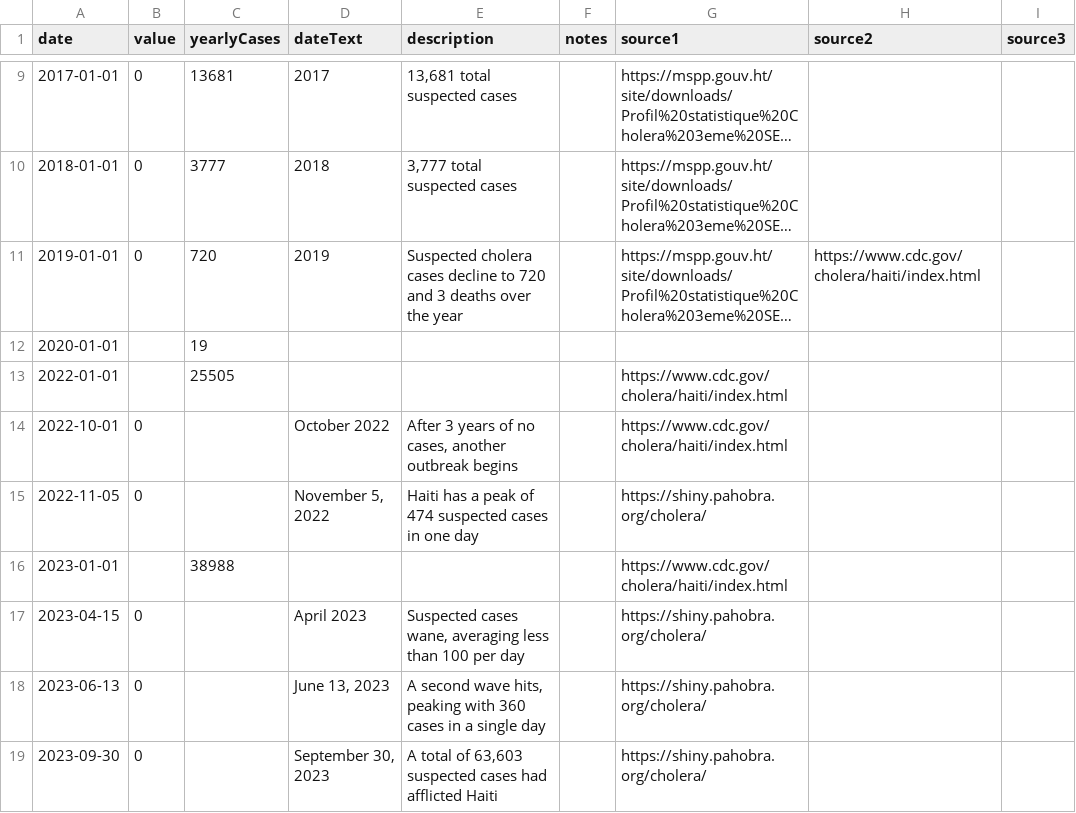
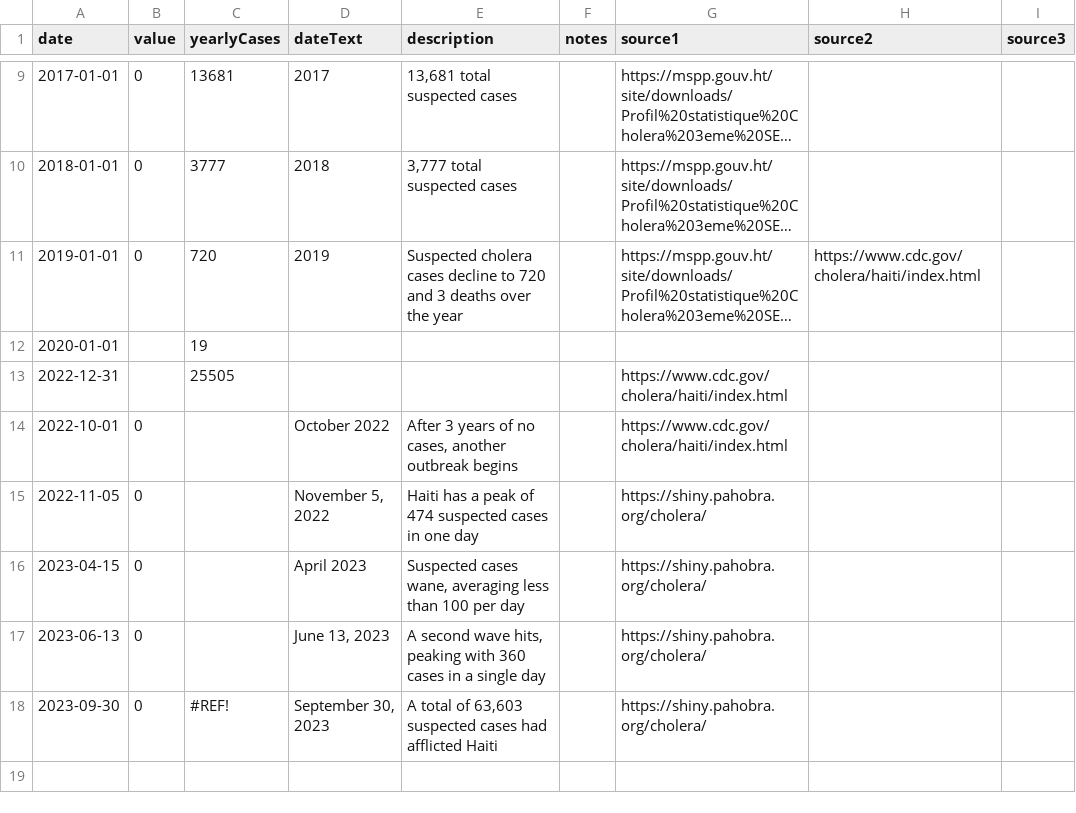
Before and after one commit to newton-c/haiti_crime_data, a CSV file: data/choleraTimeline.csv, drawn as a sheet; only a part is shown, gaps mark what is left out; long unchanged cells end in ….

Commit message:
fixing mistake with date

```diff
--- a/data/choleraTimeline.csv
+++ b/data/choleraTimeline.csv
@@ -12,8 +12,7 @@ date,value,yearlyCases,dateText,description,notes,source1,source2,source3
 2020-01-01,,19,,,,,,
-2022-01-01,,25505,,,,https://www.cdc.gov/cholera/haiti/index.html,,
+2022-12-31,,25505,,,,https://www.cdc.gov/cholera/haiti/index.html,,
 2022-10-01,0,,October 2022,"After 3 years of no cases, another outbreak begins",,https://www.cdc.gov/cholera/haiti/index.html,,
 2022-11-05,0,,"November 5, 2022",Haiti has a peak of 474 suspected cases in one day,,https://shiny.pahobra.org/cholera/,,
-2023-01-01,,38988,,,,https://www.cdc.gov/cholera/haiti/index.html,,
 2023-04-15,0,,April 2023,"Suspected cases wane, averaging less than 100 per day",,https://shiny.pahobra.org/cholera/,,
 2023-06-13,0,,"June 13, 2023","A second wave hits, peaking with 360 cases in a single day",,https://shiny.pahobra.org/cholera/,,
-2023-09-30,0,,"September 30, 2023","A total of 63,603 suspected cases had afflicted Haiti",,https://shiny.pahobra.org/cholera/,,
+2023-09-30,0,#REF!,"September 30, 2023","A total of 63,603 suspected cases had afflicted Haiti",,https://shiny.pahobra.org/cholera/,,
```
